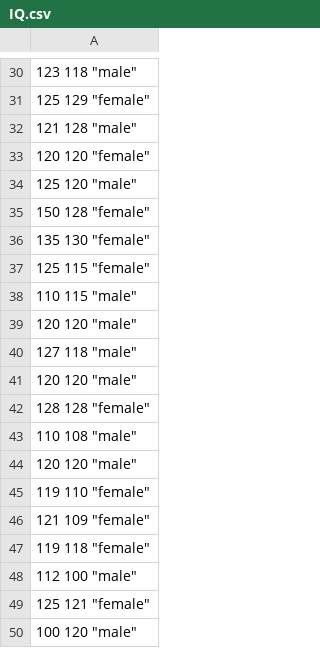
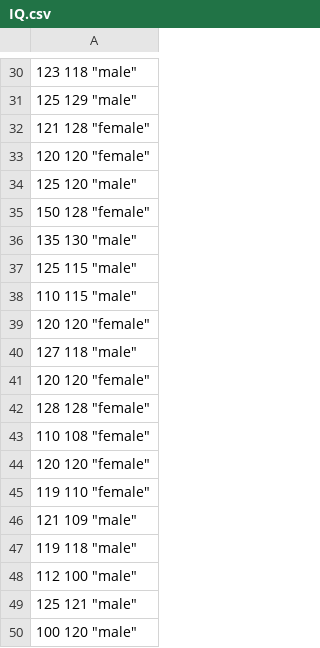
Before and after one commit to ShKlinkenberg/statistics-lectures, a CSV file: topics/t-test_independent/IQ.csv, drawn as a sheet; only a part is shown, gaps mark what is left out; the diff covers the shown part only.

Commit message:
list updated

```diff
--- a/topics/t-test_independent/IQ.csv
+++ b/topics/t-test_independent/IQ.csv
@@ -30,4 +30,4 @@
 123 118 "male"
-125 129 "female"
-121 128 "male"
+125 129 "male"
+121 128 "female"
 120 120 "female"
@@ -35,16 +35,16 @@
 150 128 "female"
-135 130 "female"
-125 115 "female"
+135 130 "male"
+125 115 "male"
 110 115 "male"
-120 120 "male"
+120 120 "female"
 127 118 "male"
-120 120 "male"
+120 120 "female"
 128 128 "female"
-110 108 "male"
-120 120 "male"
+110 108 "female"
+120 120 "female"
 119 110 "female"
-121 109 "female"
-119 118 "female"
+121 109 "male"
+119 118 "male"
 112 100 "male"
-125 121 "female"
+125 121 "male"
 100 120 "male"
```
Also changed, not shown: 2 added rows, 2 removed rows, 1 moved row and 16 edited cells elsewhere in this file, 7 other files.
